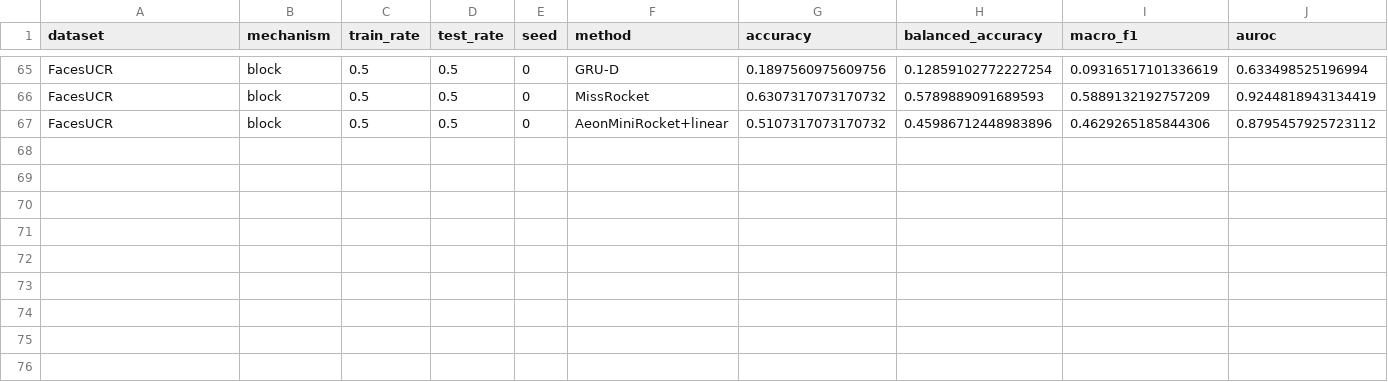
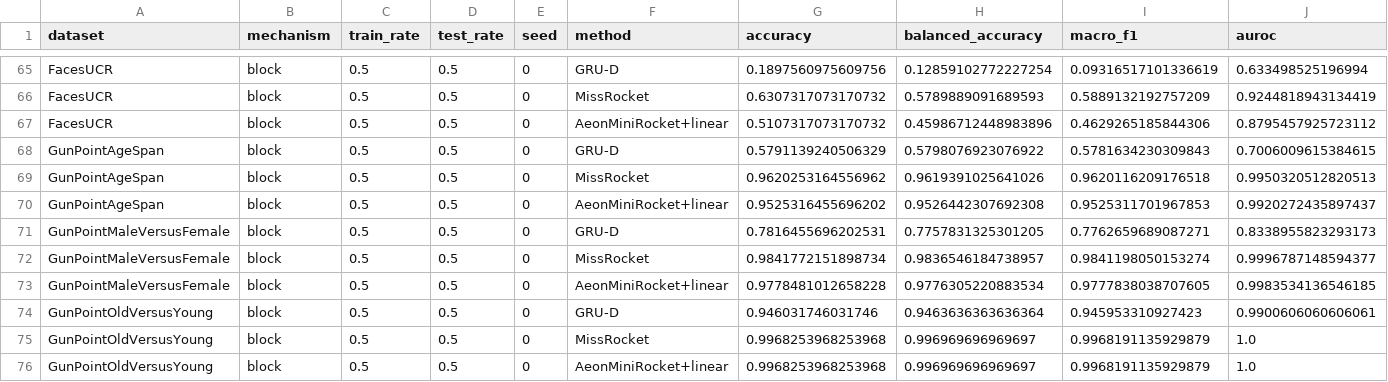
Before and after one commit to Bhargavteja-9779/rp_c_11, a CSV file: Target_Journal_Submission/code/results/full/E2_deep/raw_results.csv, drawn as a sheet; only a part is shown, gaps mark what is left out; rows hold the shown columns only; the diff names each change by its address in the sheet, - before the commit and + after, or states it on an @@ line.

```diff
--- a/Target_Journal_Submission/code/results/full/E2_deep/raw_results.csv
+++ b/Target_Journal_Submission/code/results/full/E2_deep/raw_results.csv
+row 68: GunPointAgeSpan | block | 0.5 | 0.5 | 0 | GRU-D | 0.5791139240506329 | 0.5798076923076922 | 0.5781634230309843 | 0.7006009615384615
+row 69: GunPointAgeSpan | block | 0.5 | 0.5 | 0 | MissRocket | 0.9620253164556962 | 0.9619391025641026 | 0.9620116209176518 | 0.9950320512820513
+row 70: GunPointAgeSpan | block | 0.5 | 0.5 | 0 | AeonMiniRocket+linear | 0.9525316455696202 | 0.9526442307692308 | 0.9525311701967853 | 0.9920272435897437
+row 71: GunPointMaleVersusFemale | block | 0.5 | 0.5 | 0 | GRU-D | 0.7816455696202531 | 0.7757831325301205 | 0.7762659689087271 | 0.8338955823293173
+row 72: GunPointMaleVersusFemale | block | 0.5 | 0.5 | 0 | MissRocket | 0.9841772151898734 | 0.9836546184738957 | 0.9841198050153274 | 0.9996787148594377
+row 73: GunPointMaleVersusFemale | block | 0.5 | 0.5 | 0 | AeonMiniRocket+linear | 0.9778481012658228 | 0.9776305220883534 | 0.9777838038707605 | 0.9983534136546185
+row 74: GunPointOldVersusYoung | block | 0.5 | 0.5 | 0 | GRU-D | 0.946031746031746 | 0.9463636363636364 | 0.945953310927423 | 0.9900606060606061
+row 75: GunPointOldVersusYoung | block | 0.5 | 0.5 | 0 | MissRocket | 0.9968253968253968 | 0.996969696969697 | 0.9968191135929879 | 1.0
+row 76: GunPointOldVersusYoung | block | 0.5 | 0.5 | 0 | AeonMiniRocket+linear | 0.9968253968253968 | 0.996969696969697 | 0.9968191135929879 | 1.0
```
Also changed, not shown: 5 other files.
